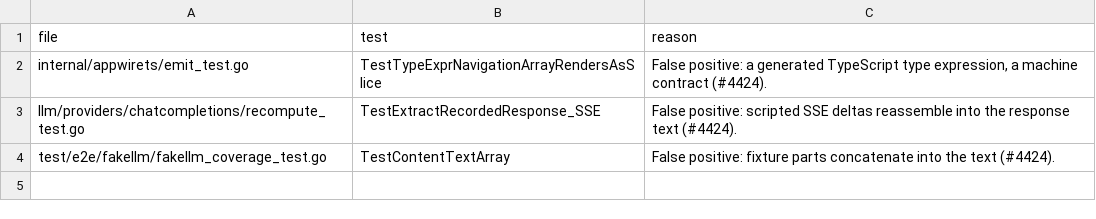
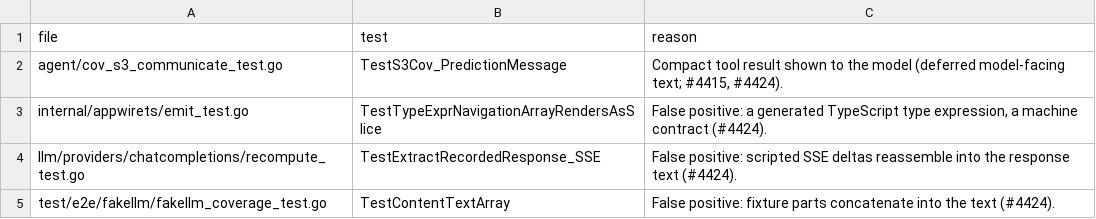
Before and after one commit to prime-radiant-inc/evener, a TSV file: internal/devtool/copyonly/allowlist.tsv, drawn as a sheet; the diff names each change by its address in the sheet, - before the commit and + after, or states it on an @@ line.

```diff
--- a/internal/devtool/copyonly/allowlist.tsv
+++ b/internal/devtool/copyonly/allowlist.tsv
+row 2: agent/cov_s3_communicate_test.go | TestS3Cov_PredictionMessage | Compact tool result shown to the model (deferred model-facing text; #4415, #4424).
```
Also changed, not shown: 10 other files.
